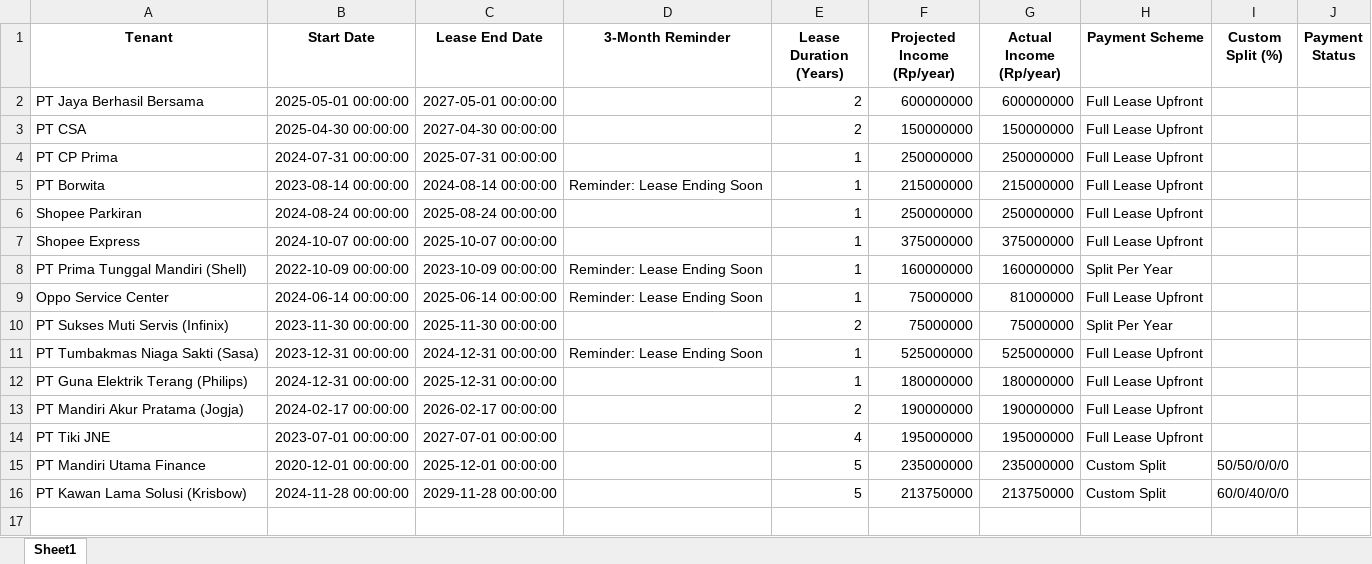
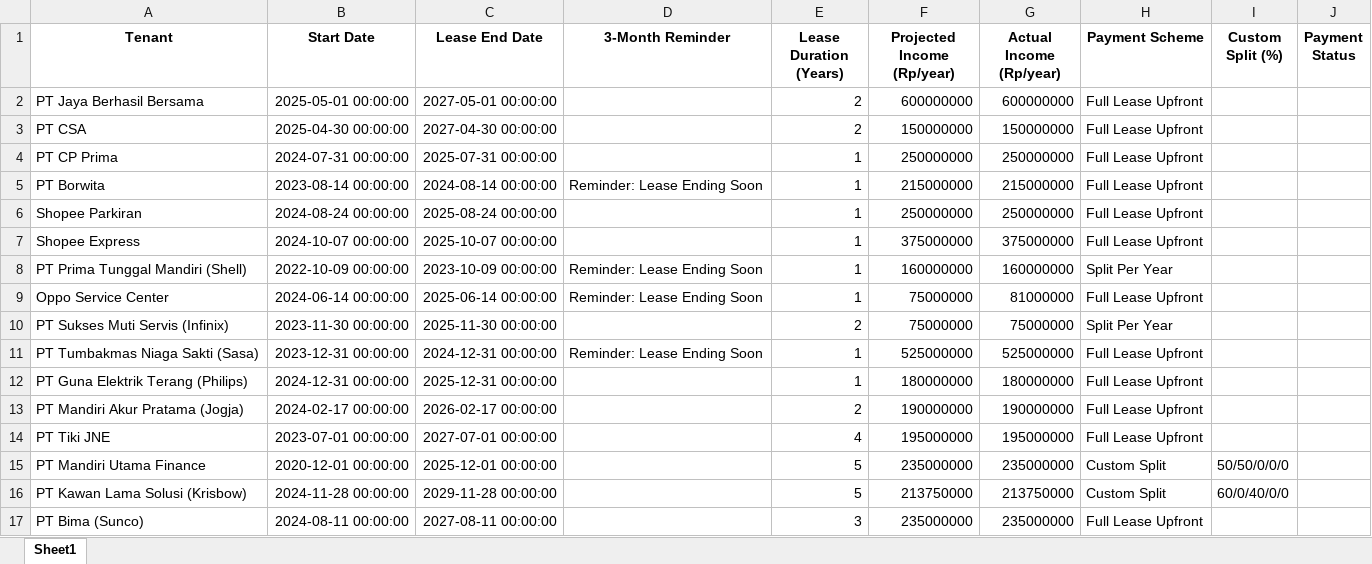
Before and after one commit to bryantimothy7/rental-dashboard, an Excel workbook: data.xlsx, sheet Sheet1, drawn as a sheet; values as stored, in another font and other column widths than the file's, no borders; the diff names each change by its address in the sheet, - before the commit and + after, or states it on an @@ line.

Commit message:
Update data from Streamlit app

```diff
--- a/data.xlsx (sheet Sheet1)
+++ b/data.xlsx (sheet Sheet1)
+row 17: PT Bima (Sunco) | 2024-08-11 00:00:00 | 2027-08-11 00:00:00 |  | 3 | 235000000 | 235000000 | Full Lease Upfront
```
